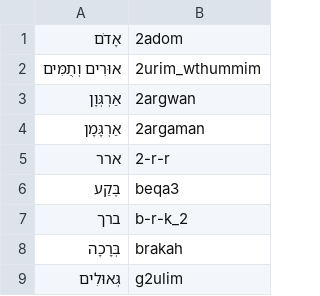
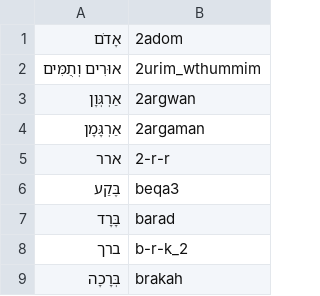
Before and after one commit to pthu/sahd, a CSV file: word_list.csv, drawn as a sheet; only a part is shown; the shorter side is filled out with more unchanged rows; the diff names each change by its address in the sheet, - before the commit and + after, or states it on an @@ line.

```diff
--- a/word_list.csv
+++ b/word_list.csv
+row 7: בָּרָד | barad
```
Also changed, not shown: 13 other files.
